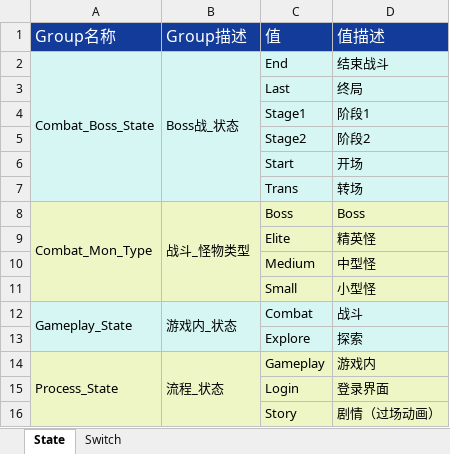
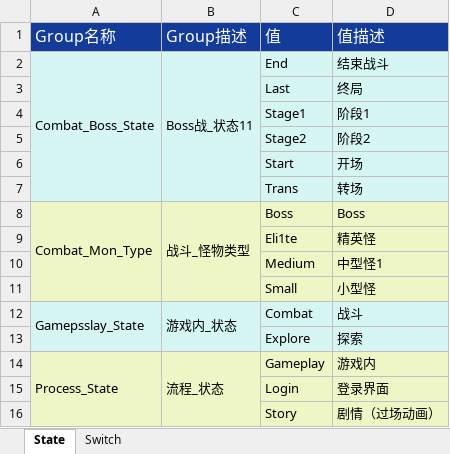
Before and after one commit to ayahuasca09/ayahuasca, an Excel workbook: module/waapi/waapi_auto_gen_state/Set设置类表.xlsx, sheet State, drawn as a sheet; values as stored, in another font and other column widths than the file's, no borders; the diff names each change by its address in the sheet, - before the commit and + after, or states it on an @@ line.

Commit message:
规划switch,state表及自动化生成:创建和修改同步

```diff
--- a/module/waapi/waapi_auto_gen_state/Set设置类表.xlsx (sheet State)
+++ b/module/waapi/waapi_auto_gen_state/Set设置类表.xlsx (sheet State)
-B2 (Group描述): Boss战_状态
+B2 (Group描述): Boss战_状态11
-C9 (值): Elite
+C9 (值): Eli1te
-D10 (值描述): 中型怪
+D10 (值描述): 中型怪1
-A12 (Group名称): Gameplay_State
+A12 (Group名称): Gamepsslay_State
```
Also changed, not shown: sheet Switch, 2 other files.
